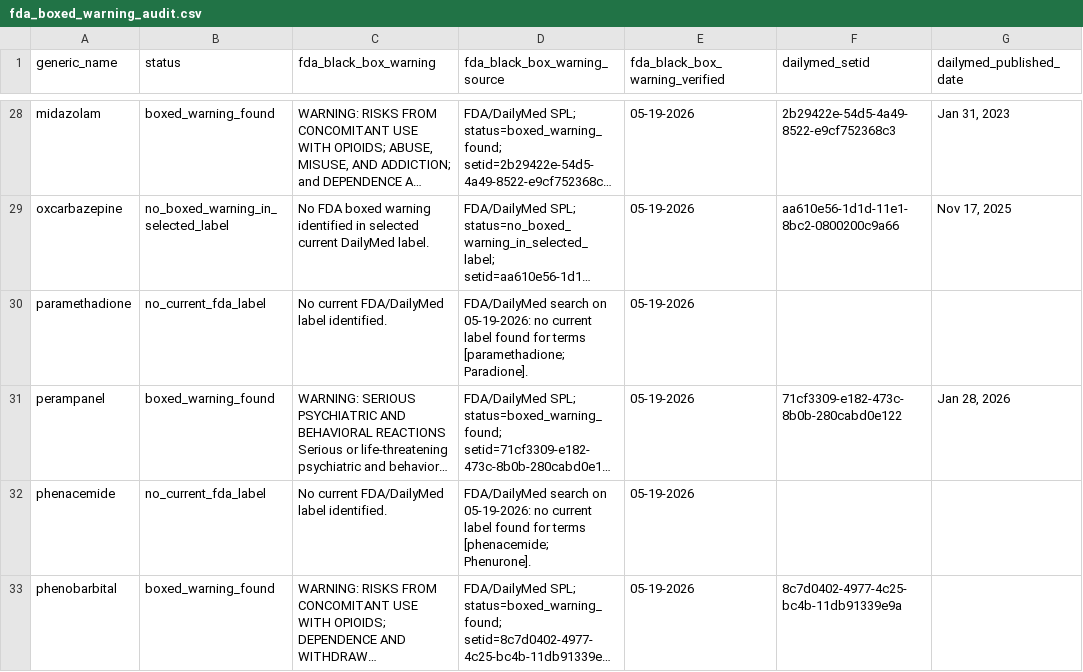
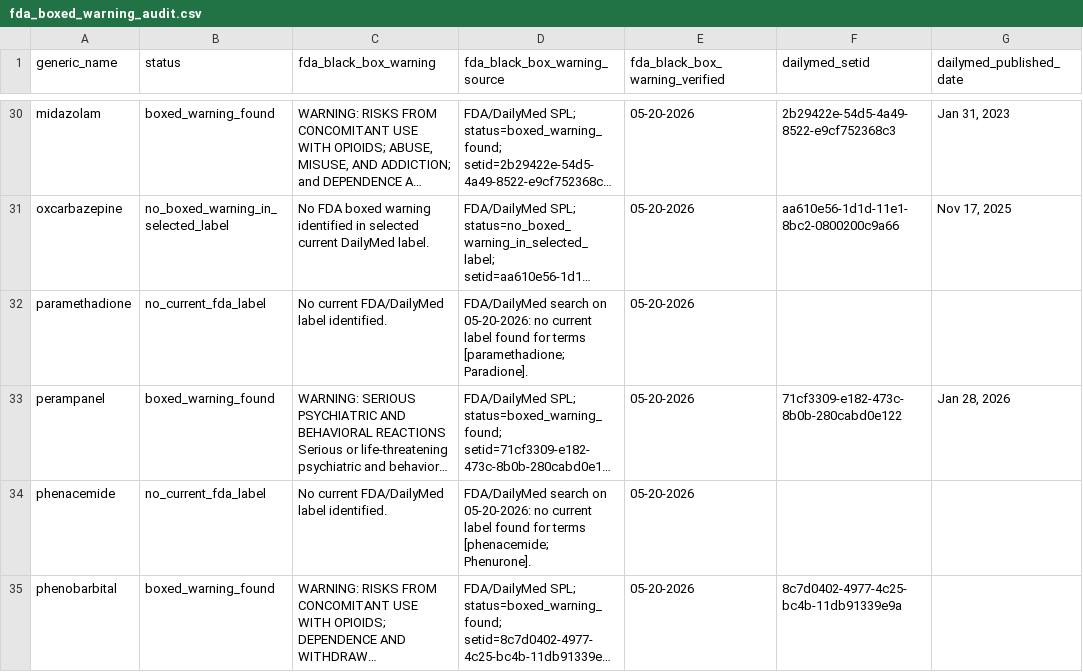
Before and after one commit to GoldenholzLab/ASM-master, a CSV file: pubmed_cache/reports/fda_boxed_warning_audit.csv, drawn as a sheet; only a part is shown, gaps mark what is left out; long unchanged cells end in …; addresses are those after the commit; the diff covers the shown part only; the diff names each change by its address in the sheet, - before the commit and + after, or states it on an @@ line.

```diff
--- a/pubmed_cache/reports/fda_boxed_warning_audit.csv
+++ b/pubmed_cache/reports/fda_boxed_warning_audit.csv
-E30:E35 (fda_black_box_warning_verified): 05-19-2026
+E30:E35 (fda_black_box_warning_verified): 05-20-2026
-D32 (fda_black_box_warning_source): …search on 05-19-2026: no current…
+D32 (fda_black_box_warning_source): …search on 05-20-2026: no current…
-D34 (fda_black_box_warning_source): …search on 05-19-2026: no current…
+D34 (fda_black_box_warning_source): …search on 05-20-2026: no current…
```
Also changed, not shown: 3 added rows and 50 edited cells elsewhere in this file, pubmed_cache/reports/efficacy_gap_review.csv, pubmed_cache/reports/mechanism_audit.csv, 4 other files.
